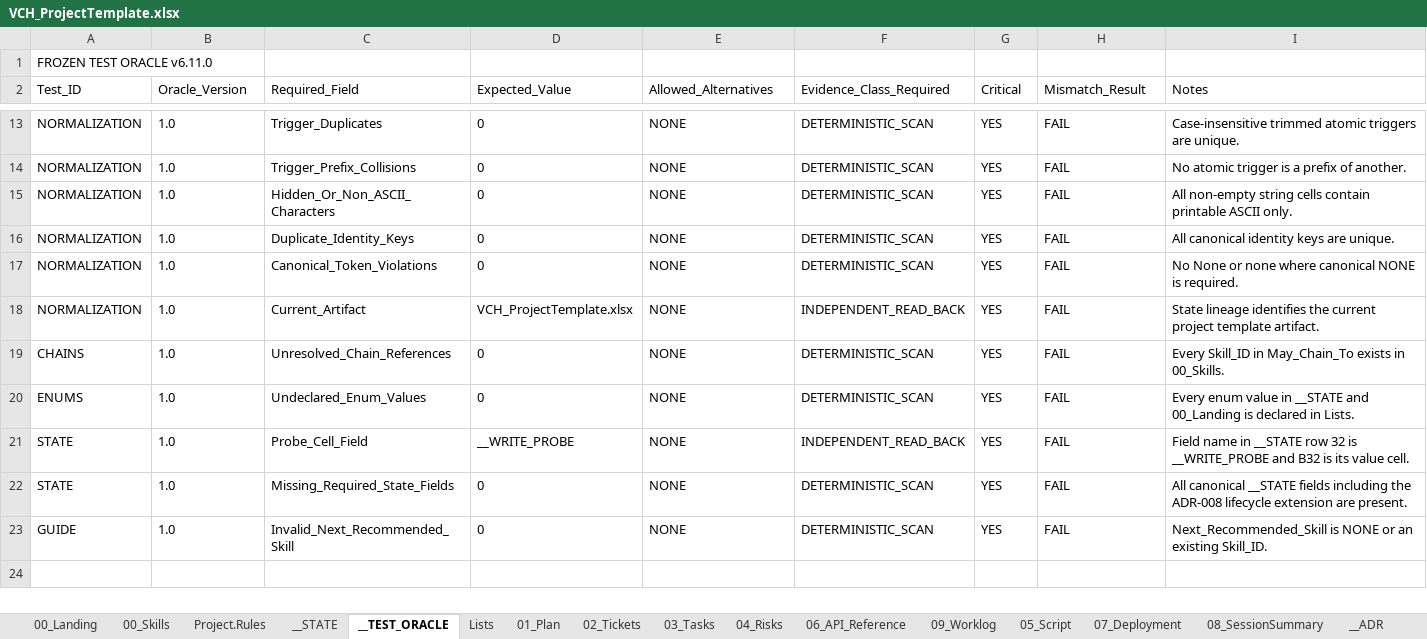
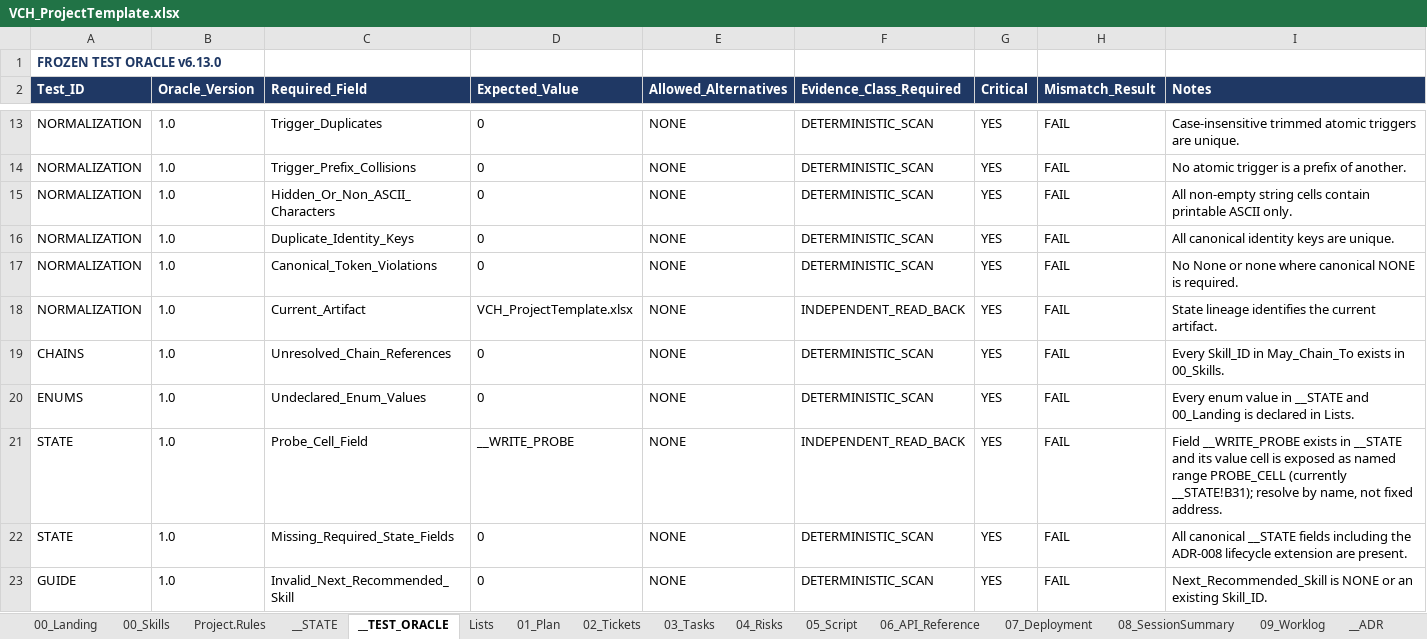
Before and after one commit to tkromsa/verifiable-copilot-harness, an Excel workbook: core/VCH_ProjectTemplate.xlsx, sheet __TEST_ORACLE, drawn as a sheet; only a part is shown, gaps mark what is left out; values as stored, in another font and other column widths than the file's, no borders; the diff covers the shown part only; the diff names each change by its address in the sheet, - before the commit and + after, or states it on an @@ line.

Commit message:
v6.13.0: restore LOAD-ALL (41 skills), routing oracle refs resolve

```diff
--- a/core/VCH_ProjectTemplate.xlsx (sheet __TEST_ORACLE)
+++ b/core/VCH_ProjectTemplate.xlsx (sheet __TEST_ORACLE)
@@ sheet tab order changed: 00_Landing | 00_Skills | Project.Rules | __STATE | __TEST_ORACLE | Lists | 01_Plan | 02_Tickets | 03_Tasks | 04_Risks | 05_Script | 06_API_Reference | 07_Deployment | 08_SessionSummary | 09_Worklog | __ADR @@
-A1 (Test_ID): FROZEN TEST ORACLE v6.11.0
+A1 (Test_ID): FROZEN TEST ORACLE v6.13.0
@@ A1 bold: off → on, text colour: black → #1F3864 @@
@@ A2:I2 bold: off → on, fill: none → #1F3864, text colour: black → #FFFFFF @@
-I18 (Notes): …the current project template artifact.
+I18 (Notes): …the current artifact.
-I21 (Notes): Field name in __STATE row 32 is __WRITE_PROBE and B32 is its value cell.
+I21 (Notes): Field __WRITE_PROBE exists in __STATE and its value cell is exposed as named range PROBE_CELL (currently __STATE!B31); resolve by name, not fixed address.
```
Also changed, not shown: 4 added rows and 4 edited cells elsewhere in this sheet, sheet 00_Skills, sheet Lists, sheet __ADR, sheet __GLOSSARY, sheet 00_Landing, sheet Project.Rules, 10 more sheets, other sheet tabs.
